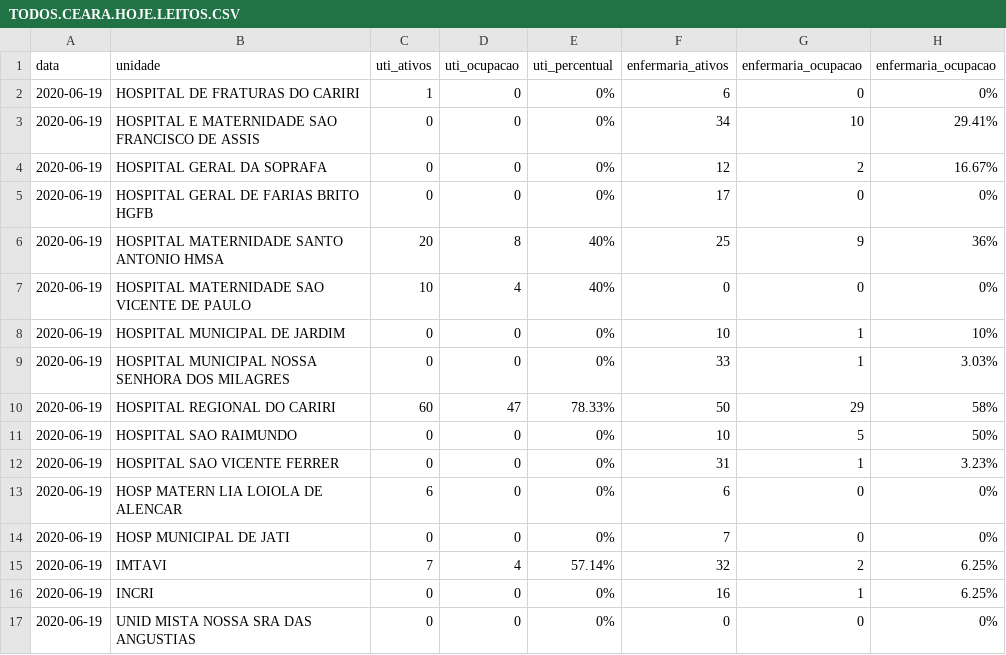
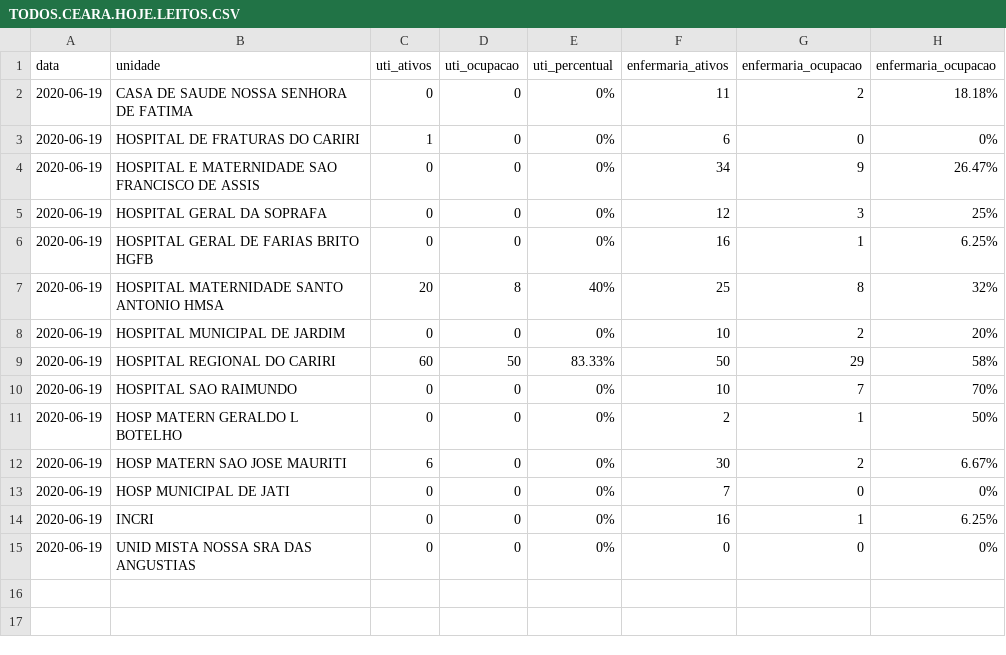
Before and after one commit to rafaelperazzo/covid19, a CSV file: TODOS.CEARA.HOJE.LEITOS.CSV, drawn as a sheet.

```diff
--- a/TODOS.CEARA.HOJE.LEITOS.CSV
+++ b/TODOS.CEARA.HOJE.LEITOS.CSV
@@ -1,16 +1,14 @@
 data,unidade,uti_ativos,uti_ocupacao,uti_percentual,enfermaria_ativos,enfermaria_ocupacao,enfermaria_ocupacao
+2020-06-19, CASA DE SAUDE NOSSA SENHORA DE FATIMA ,0,0, 0% ,11,2, 18.18%
 2020-06-19, HOSPITAL DE FRATURAS DO CARIRI ,1,0, 0% ,6,0, 0%
-2020-06-19, HOSPITAL E MATERNIDADE SAO FRANCISCO DE ASSIS ,0,0, 0% ,34,10, 29.41%
-2020-06-19, HOSPITAL GERAL DA SOPRAFA ,0,0, 0% ,12,2, 16.67%
-2020-06-19, HOSPITAL GERAL DE FARIAS BRITO HGFB ,0,0, 0% ,17,0, 0%
-2020-06-19, HOSPITAL MATERNIDADE SANTO ANTONIO HMSA ,20,8, 40% ,25,9, 36%
-2020-06-19, HOSPITAL MATERNIDADE SAO VICENTE DE PAULO ,10,4, 40% ,0,0, 0%
-2020-06-19, HOSPITAL MUNICIPAL DE JARDIM ,0,0, 0% ,10,1, 10%
-2020-06-19, HOSPITAL MUNICIPAL NOSSA SENHORA DOS MILAGRES ,0,0, 0% ,33,1, 3.03%
-2020-06-19, HOSPITAL REGIONAL DO CARIRI ,60,47, 78.33% ,50,29, 58%
-2020-06-19, HOSPITAL SAO RAIMUNDO ,0,0, 0% ,10,5, 50%
-2020-06-19, HOSPITAL SAO VICENTE FERRER ,0,0, 0% ,31,1, 3.23%
-2020-06-19, HOSP MATERN LIA LOIOLA DE ALENCAR ,6,0, 0% ,6,0, 0%
+2020-06-19, HOSPITAL E MATERNIDADE SAO FRANCISCO DE ASSIS ,0,0, 0% ,34,9, 26.47%
+2020-06-19, HOSPITAL GERAL DA SOPRAFA ,0,0, 0% ,12,3, 25%
+2020-06-19, HOSPITAL GERAL DE FARIAS BRITO HGFB ,0,0, 0% ,16,1, 6.25%
+2020-06-19, HOSPITAL MATERNIDADE SANTO ANTONIO HMSA ,20,8, 40% ,25,8, 32%
+2020-06-19, HOSPITAL MUNICIPAL DE JARDIM ,0,0, 0% ,10,2, 20%
+2020-06-19, HOSPITAL REGIONAL DO CARIRI ,60,50, 83.33% ,50,29, 58%
+2020-06-19, HOSPITAL SAO RAIMUNDO ,0,0, 0% ,10,7, 70%
+2020-06-19, HOSP MATERN GERALDO L BOTELHO ,0,0, 0% ,2,1, 50%
+2020-06-19, HOSP MATERN SAO JOSE MAURITI ,6,0, 0% ,30,2, 6.67%
 2020-06-19, HOSP MUNICIPAL DE JATI ,0,0, 0% ,7,0, 0%
-2020-06-19, IMTAVI ,7,4, 57.14% ,32,2, 6.25%
 2020-06-19, INCRI ,0,0, 0% ,16,1, 6.25%
```
Also changed, not shown: todos.cariri.hoje.csv, 4 other files.
